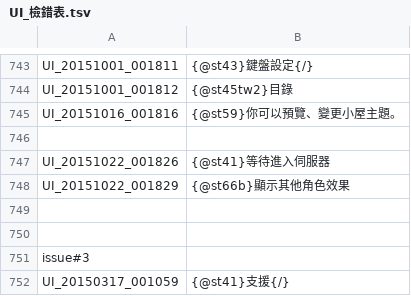
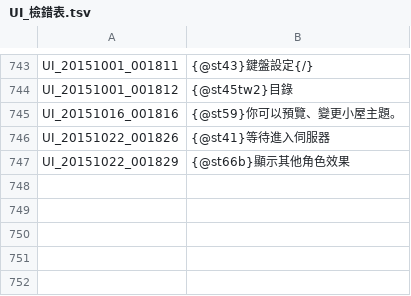
Before and after one commit to Meowurs/TreeOfSaviorChineseTraditional, a TSV file: UI_檢錯表.tsv, drawn as a sheet; only a part is shown, gaps mark what is left out.

Commit message:
解決 issue#3

```diff
--- a/UI_檢錯表.tsv
+++ b/UI_檢錯表.tsv
@@ -745,8 +745,3 @@ UI_20151001_001812	{@st45tw2}目錄
 UI_20151016_001816	{@st59}你可以預覽、變更小屋主題。
-
 UI_20151022_001826	{@st41}等待進入伺服器
 UI_20151022_001829	{@st66b}顯示其他角色效果
-
-
-issue#3
-UI_20150317_001059	{@st41}支援{/}
```
Also changed, not shown: ETC.tsv, ETC_檢錯表.tsv, 1 other file.
